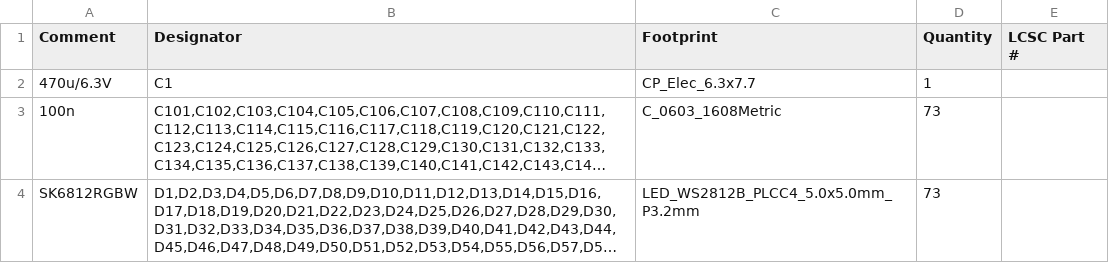
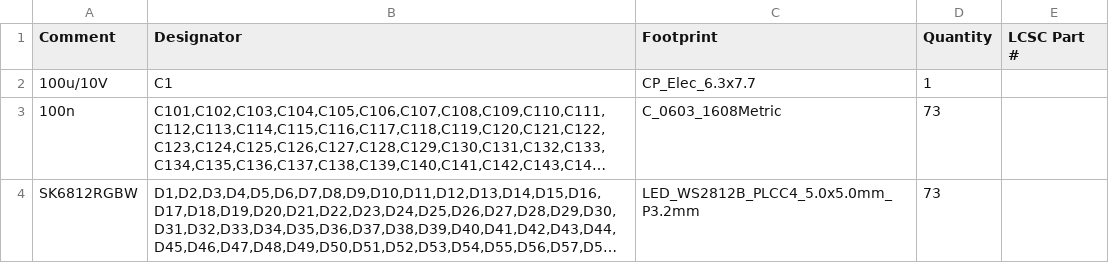
Before and after one commit to rtreichl/Wordclock, a CSV file: 05_Production/05_Platine_JLCPCB/BOM_Slave.csv, drawn as a sheet; long unchanged cells end in …; the diff names each change by its address in the sheet, - before the commit and + after, or states it on an @@ line.

```diff
--- a/05_Production/05_Platine_JLCPCB/BOM_Slave.csv
+++ b/05_Production/05_Platine_JLCPCB/BOM_Slave.csv
-A2 (Comment): 470u/6.3V
+A2 (Comment): 100u/10V
```
Also changed, not shown: 05_Production/05_Platine_JLCPCB/BOM_Master.csv, 05_Production/05_Platine_JLCPCB/CPL_Master.csv, 13 other files.
